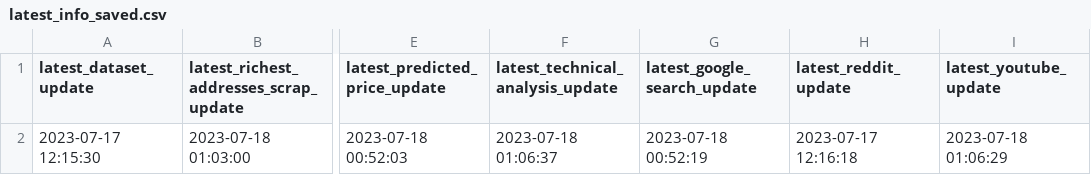
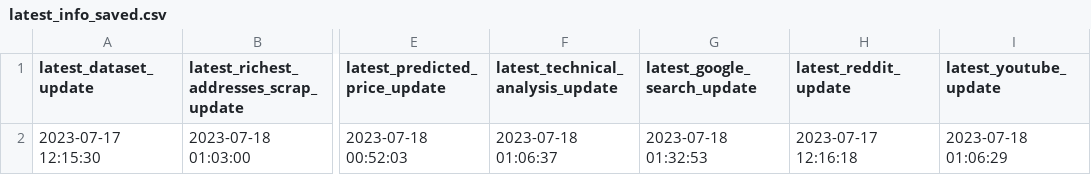
Before and after one commit to williamnordberg/adam_trader, a CSV file: data/latest_info_saved.csv, drawn as a sheet; only a part is shown, gaps mark what is left out; the diff names each change by its address in the sheet, - before the commit and + after, or states it on an @@ line.

```diff
--- a/data/latest_info_saved.csv
+++ b/data/latest_info_saved.csv
-G2 (latest_google_search_update): 2023-07-18 00:52:19
+G2 (latest_google_search_update): 2023-07-18 01:32:53
```
Also changed, not shown: 8 other files.
